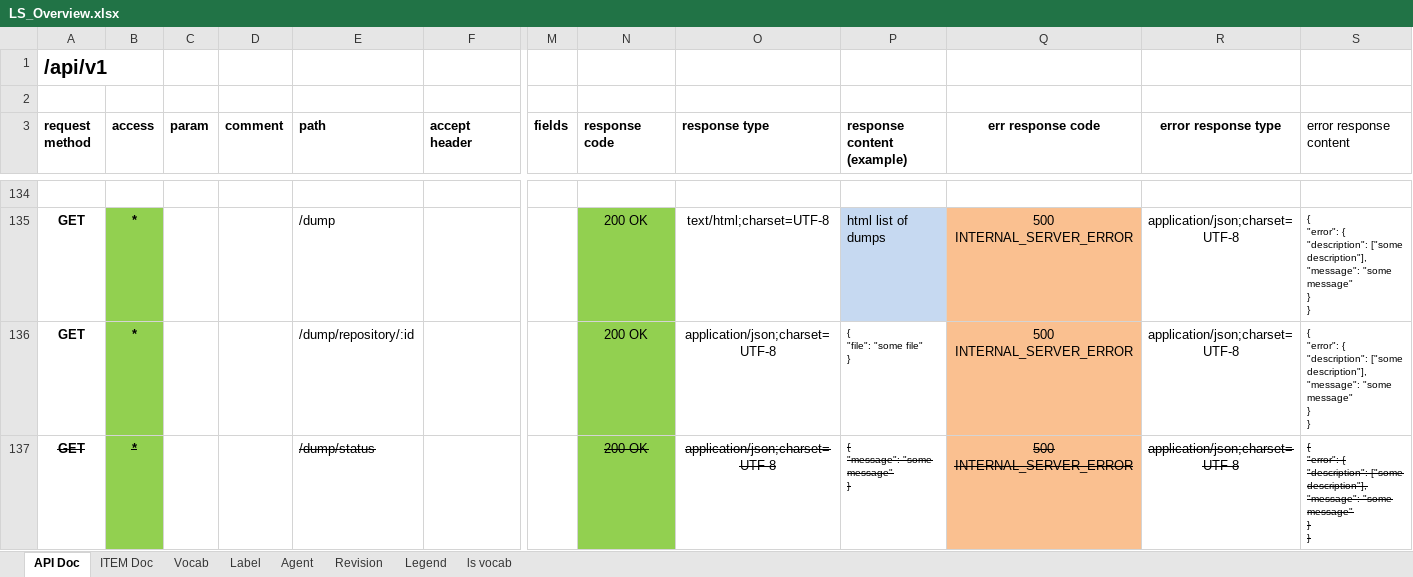
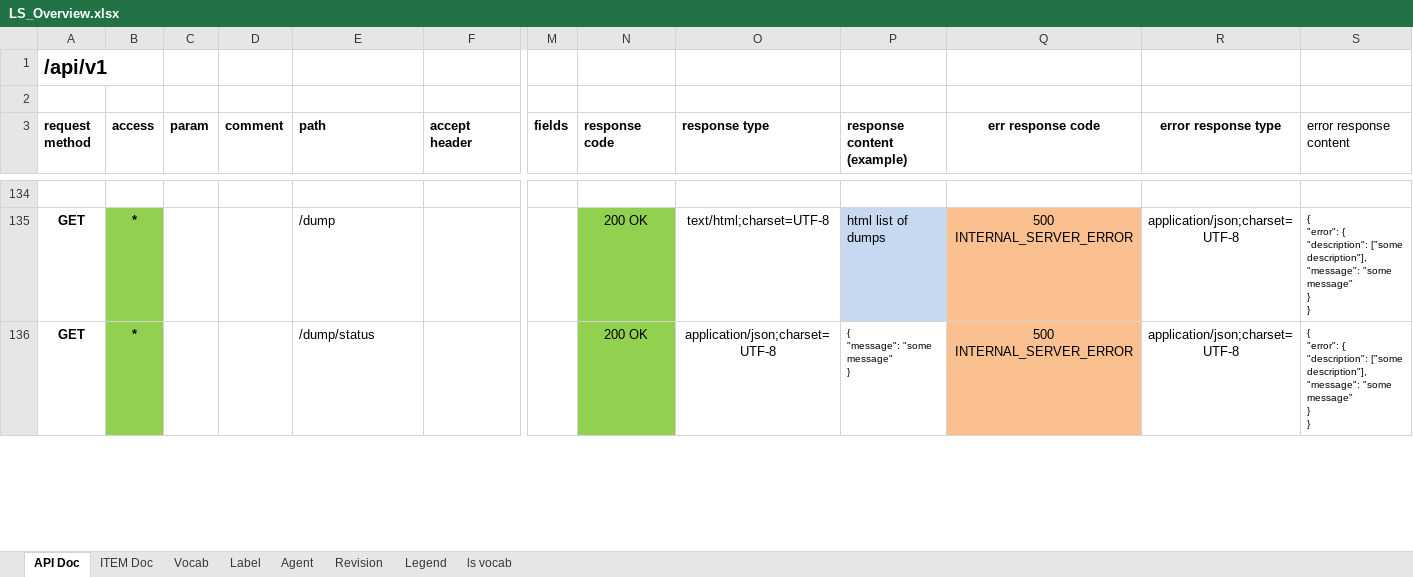
Before and after one commit to mainzed/labelingsystem-server, an Excel workbook: doc/LS_Overview.xlsx, sheet API Doc, drawn as a sheet; only a part is shown, gaps mark what is left out; values as stored, in another font and other column widths than the file's, no borders; removed rows and columns are numbered as before the commit, all else as after; rows hold the shown columns only; ↵ is a line break in a cell; the diff covers the shown part only; the diff names each change by its address in the sheet, - before the commit and + after, or states it on an @@ line.

```diff
--- a/doc/LS_Overview.xlsx (sheet API Doc)
+++ b/doc/LS_Overview.xlsx (sheet API Doc)
-row 136: GET | * |  |  | /dump/repository/:id |  |  | 200 OK | application/json;charset=UTF-8 | { ↵ "file": "some file" ↵ } | 500 INTERNAL_SERVER_ERROR | application/json;charset=UTF-8 | { ↵ "error": { ↵ "description": ["some description"], ↵ "message": "some message" ↵ } ↵ }
-A136:B136 strikethrough: on
+A136:B136 strikethrough: off
-E136 strikethrough: on
+E136 strikethrough: off
-N136:S136 strikethrough: on
+N136:S136 strikethrough: off
```
Also changed, not shown: cell formats elsewhere in this sheet, 2 other files.
